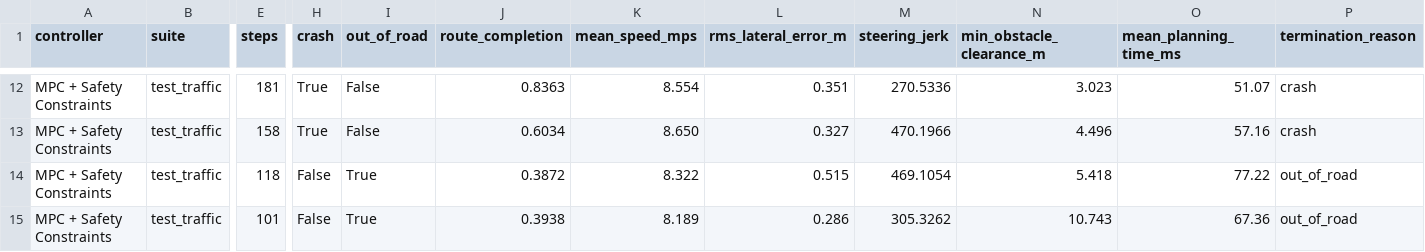
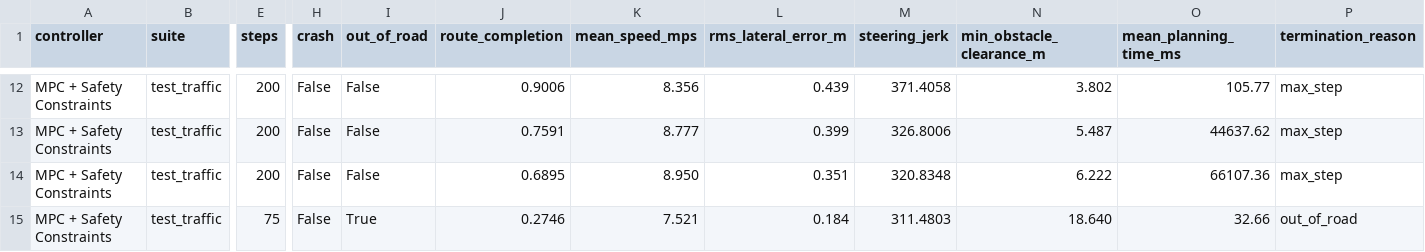
Before and after one commit to okBhavya/Action-Conditioned-World-Models-Predictive-Control-for-Autonomous-Driving, a CSV file: results/final/ablation_a/episodes.csv, drawn as a sheet; only a part is shown, gaps mark what is left out; the diff covers the shown part only; the diff names each change by its address in the sheet, - before the commit and + after, or states it on an @@ line.

```diff
--- a/results/final/ablation_a/episodes.csv
+++ b/results/final/ablation_a/episodes.csv
-E12 (steps): 181
+E12 (steps): 200
-H12:H13 (crash): True
+H12:H13 (crash): False
-J12 (route_completion): 0.8363
+J12 (route_completion): 0.9006
-K12 (mean_speed_mps): 8.554
+K12 (mean_speed_mps): 8.356
-L12 (rms_lateral_error_m): 0.351
+L12 (rms_lateral_error_m): 0.439
-M12 (steering_jerk): 270.5336
+M12 (steering_jerk): 371.4058
-N12 (min_obstacle_clearance_m): 3.023
+N12 (min_obstacle_clearance_m): 3.802
-O12 (mean_planning_time_ms): 51.07
+O12 (mean_planning_time_ms): 105.77
-P12:P13 (termination_reason): crash
+P12:P13 (termination_reason): max_step
-E13 (steps): 158
+E13 (steps): 200
-J13 (route_completion): 0.6034
+J13 (route_completion): 0.7591
-K13 (mean_speed_mps): 8.650
+K13 (mean_speed_mps): 8.777
-L13 (rms_lateral_error_m): 0.327
+L13 (rms_lateral_error_m): 0.399
-M13 (steering_jerk): 470.1966
+M13 (steering_jerk): 326.8006
-N13 (min_obstacle_clearance_m): 4.496
+N13 (min_obstacle_clearance_m): 5.487
-O13 (mean_planning_time_ms): 57.16
+O13 (mean_planning_time_ms): 44637.62
-E14 (steps): 118
+E14 (steps): 200
-I14 (out_of_road): True
+I14 (out_of_road): False
-J14 (route_completion): 0.3872
+J14 (route_completion): 0.6895
-K14 (mean_speed_mps): 8.322
+K14 (mean_speed_mps): 8.950
-L14 (rms_lateral_error_m): 0.515
+L14 (rms_lateral_error_m): 0.351
-M14 (steering_jerk): 469.1054
+M14 (steering_jerk): 320.8348
-N14 (min_obstacle_clearance_m): 5.418
+N14 (min_obstacle_clearance_m): 6.222
-O14 (mean_planning_time_ms): 77.22
+O14 (mean_planning_time_ms): 66107.36
-P14 (termination_reason): out_of_road
+P14 (termination_reason): max_step
-E15 (steps): 101
+E15 (steps): 75
-J15 (route_completion): 0.3938
+J15 (route_completion): 0.2746
-K15 (mean_speed_mps): 8.189
+K15 (mean_speed_mps): 7.521
-L15 (rms_lateral_error_m): 0.286
+L15 (rms_lateral_error_m): 0.184
-M15 (steering_jerk): 305.3262
+M15 (steering_jerk): 311.4803
-N15 (min_obstacle_clearance_m): 10.743
+N15 (min_obstacle_clearance_m): 18.640
-O15 (mean_planning_time_ms): 67.36
+O15 (mean_planning_time_ms): 32.66
```
Also changed, not shown: 56 edited cells elsewhere in this file, 11 other files.
